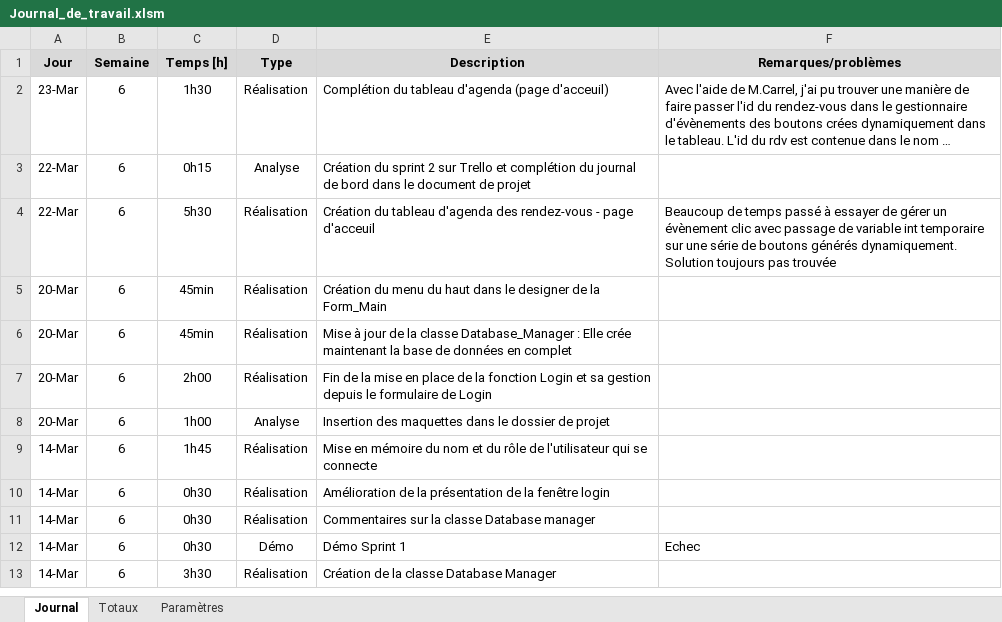
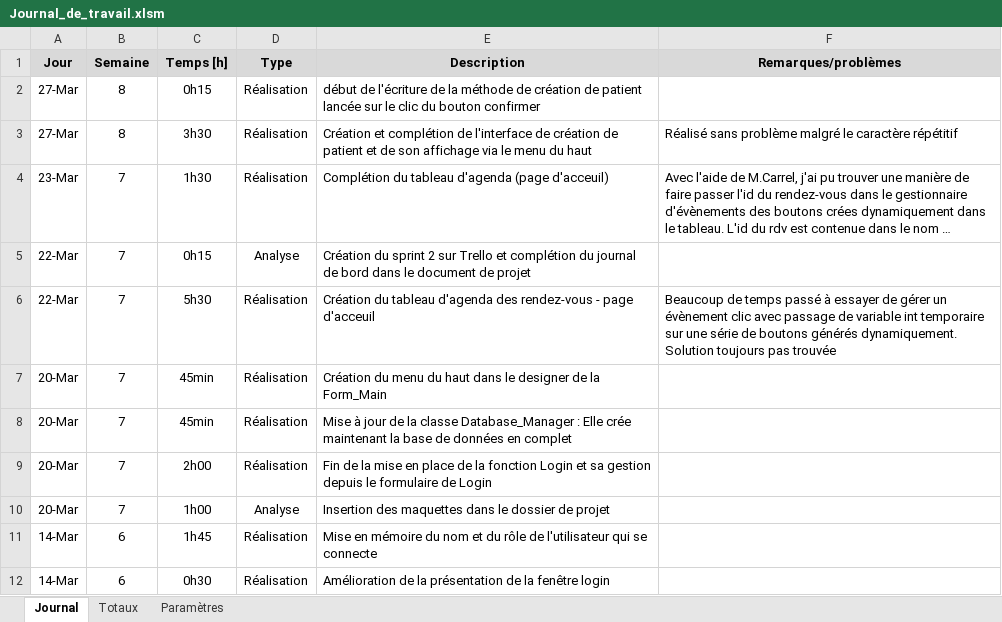
Before and after one commit to VincentErbrich/Pre-TPI-MedEASY, an Excel workbook: Documentation de projet/Journal_de_travail.xlsm, sheet Journal, drawn as a sheet; only a part is shown; the shorter side is filled out with more unchanged rows; long unchanged cells end in …; values as stored, in another font and other column widths than the file's, no borders; charts and pictures not drawn; addresses are those after the commit; the diff names each change by its address in the sheet, - before the commit and + after, or states it on an @@ line.

Commit message:
Travail du 27.03

```diff
--- a/Documentation de projet/Journal_de_travail.xlsm (sheet Journal)
+++ b/Documentation de projet/Journal_de_travail.xlsm (sheet Journal)
+row 2: 27-Mar | 8 | 0h15 | Réalisation | début de l'écriture de la méthode de création de patient lancée sur le clic du bouton confirmer
+row 3: 27-Mar | 8 | 3h30 | Réalisation | Création et complétion de l'interface de création de patient et de son affichage via le menu du haut | Réalisé sans problème malgré le caractère répétitif
-B4:B10 (Semaine): 6
+B4:B10 (Semaine): 7
```
Also changed, not shown: 14 other files.
